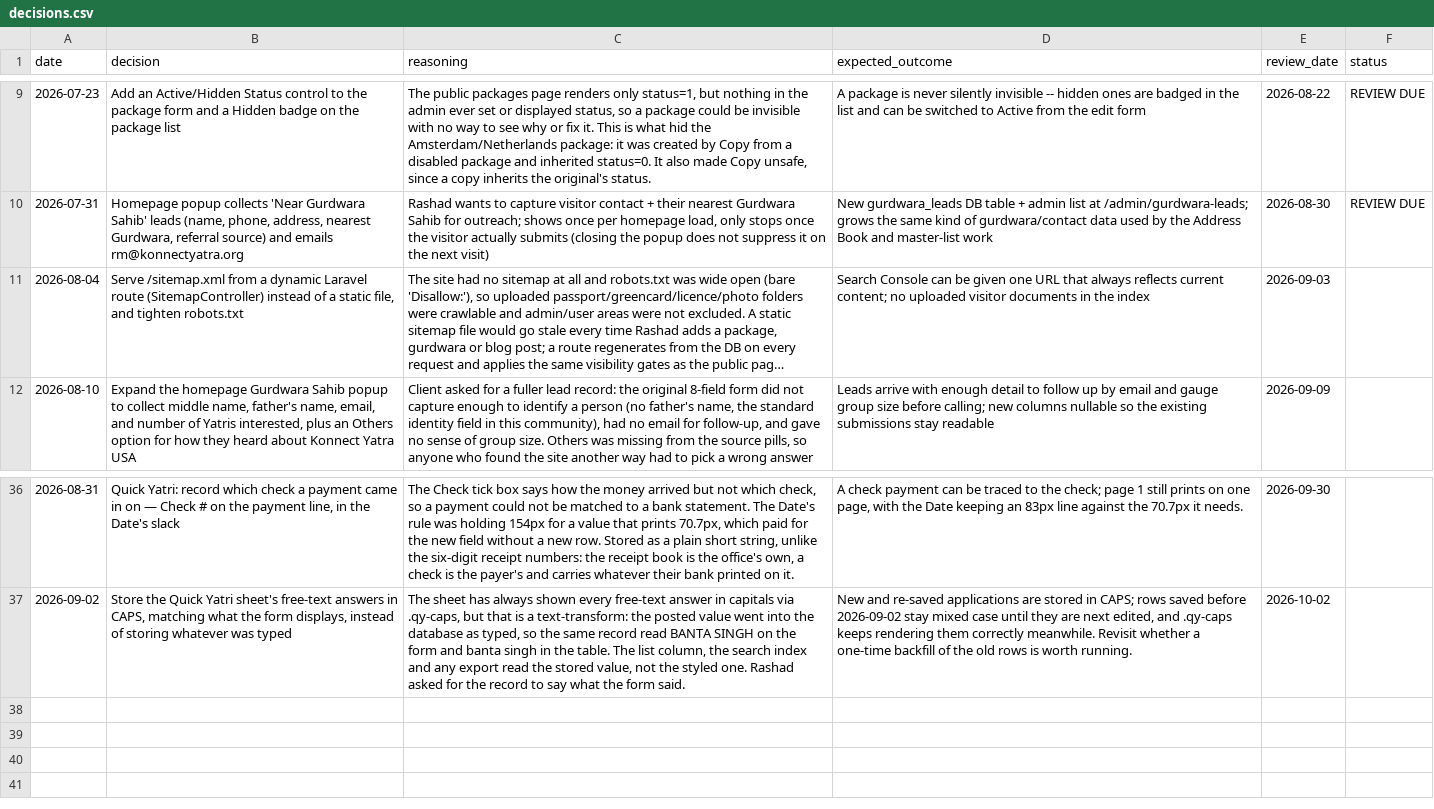
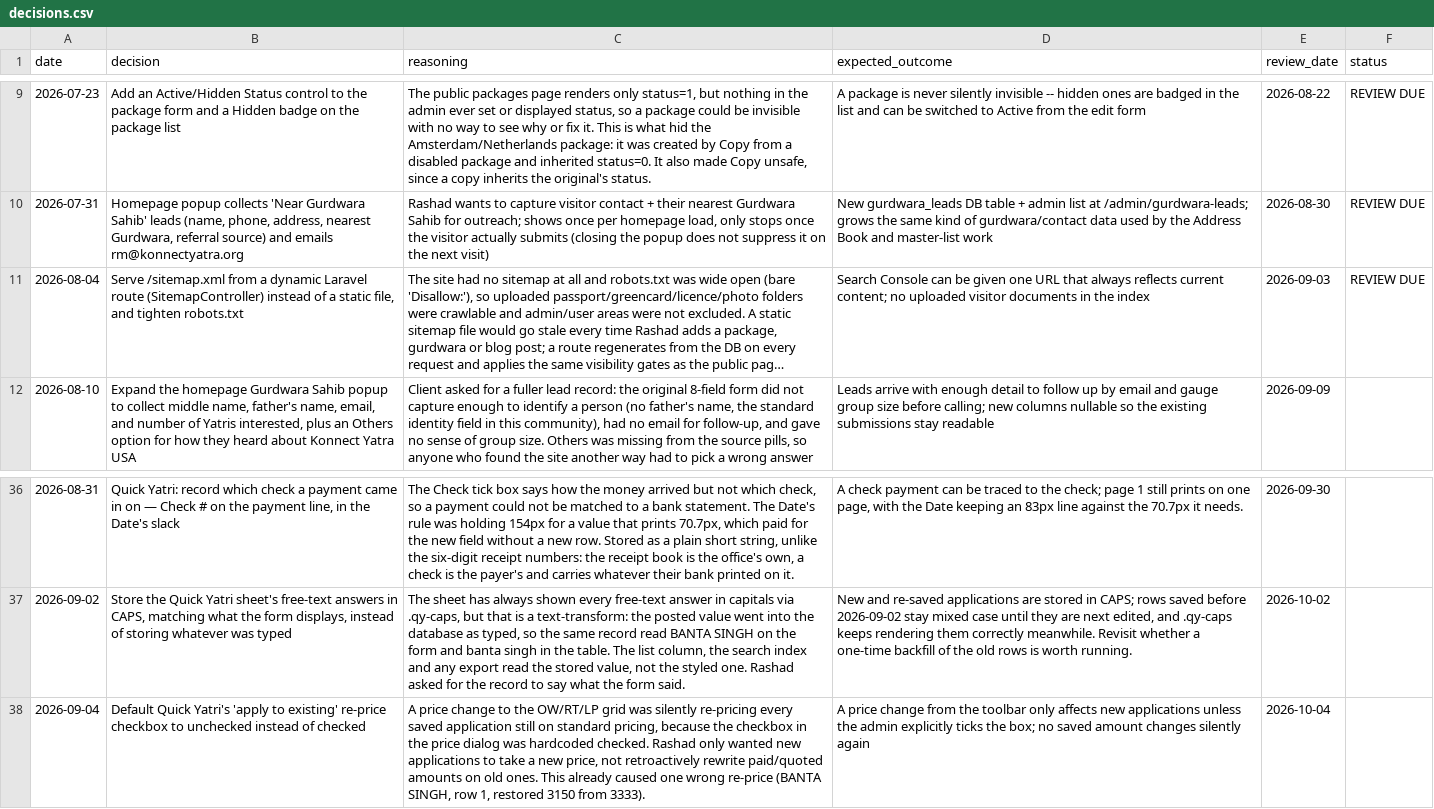
Before and after one commit to asghar786/KonnectYatra, a CSV file: memory/decisions.csv, drawn as a sheet; only a part is shown, gaps mark what is left out; long unchanged cells end in …; the diff names each change by its address in the sheet, - before the commit and + after, or states it on an @@ line.

Commit message:
Memory: log the Quick Yatri re-price-checkbox decision

```diff
--- a/memory/decisions.csv
+++ b/memory/decisions.csv
-F11 (status): (empty)
+F11 (status): REVIEW DUE
+row 38: 2026-09-04 | Default Quick Yatri's 'apply to existing' re-price checkbox to unchecked instead of checked | A price change to the OW/RT/LP grid was silently re-pricing every saved application still on standard pricing, because the checkbox in the price dialog was hardcoded checked. Rashad only wanted new applications to take a new price, not retroactively rewrite paid/quoted amounts on old ones. This already caused one wrong re-price (BANTA SINGH, row 1, restored 3150 from 3333). | A price change from the toolbar only affects new applications unless the admin explicitly ticks the box; no saved amount changes silently again | 2026-10-04
```
Also changed, not shown: 1 other file.
